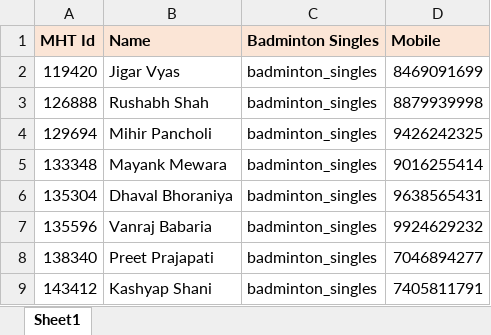
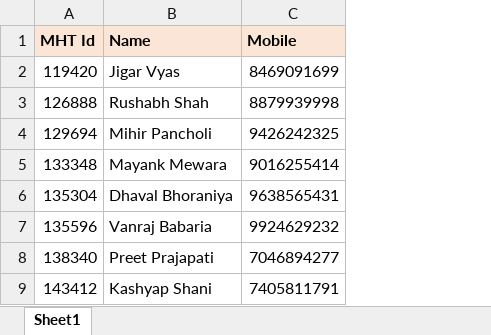
Before and after one commit to dhirajtekade/society-badminton-app, an Excel workbook: samples_csv/sing.xlsx, sheet Sheet1, drawn as a sheet; only a part is shown; values as stored, in another font and other column widths than the file's, no borders; the diff names each change by its address in the sheet, - before the commit and + after, or states it on an @@ line.

```diff
--- a/samples_csv/sing.xlsx (sheet Sheet1)
+++ b/samples_csv/sing.xlsx (sheet Sheet1)
-column C (Badminton Singles), rows 2-9: all badminton_singles
```
Also changed, not shown: 4 other files.
